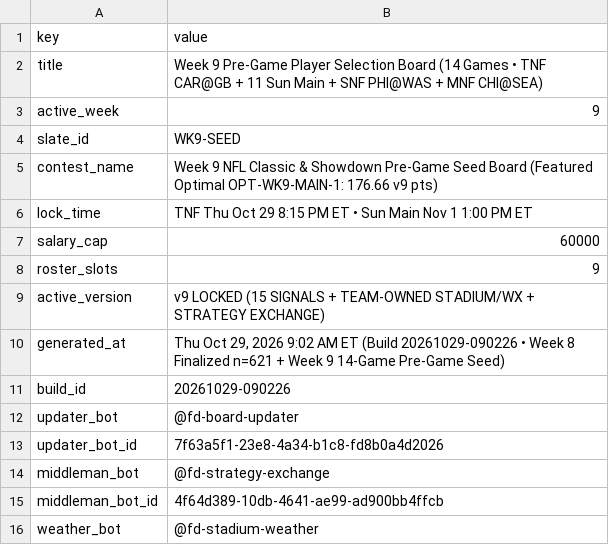
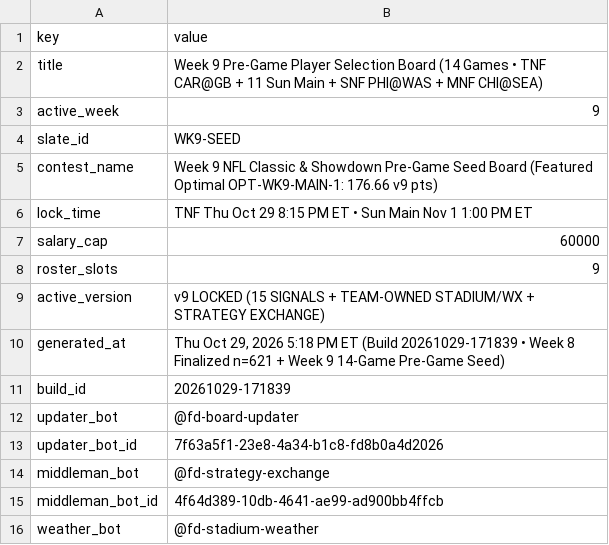
Before and after one commit to wtsarnow/fd-player-board, a CSV file: data/meta.csv, drawn as a sheet; only a part is shown.

```diff
--- a/data/meta.csv
+++ b/data/meta.csv
@@ -9,4 +9,4 @@ roster_slots,9
 active_version,v9 LOCKED (15 SIGNALS + TEAM-OWNED STADIUM/WX + STRATEGY EXCHANGE)
-generated_at,"Thu Oct 29, 2026 9:02 AM ET (Build 20261029-090226 • Week 8 Finalized n=621 + Week 9 14-Game Pre-Game Seed)"
-build_id,20261029-090226
+generated_at,"Thu Oct 29, 2026 5:18 PM ET (Build 20261029-171839 • Week 8 Finalized n=621 + Week 9 14-Game Pre-Game Seed)"
+build_id,20261029-171839
 updater_bot,@fd-board-updater
```
Also changed, not shown: data/current_players.csv.
